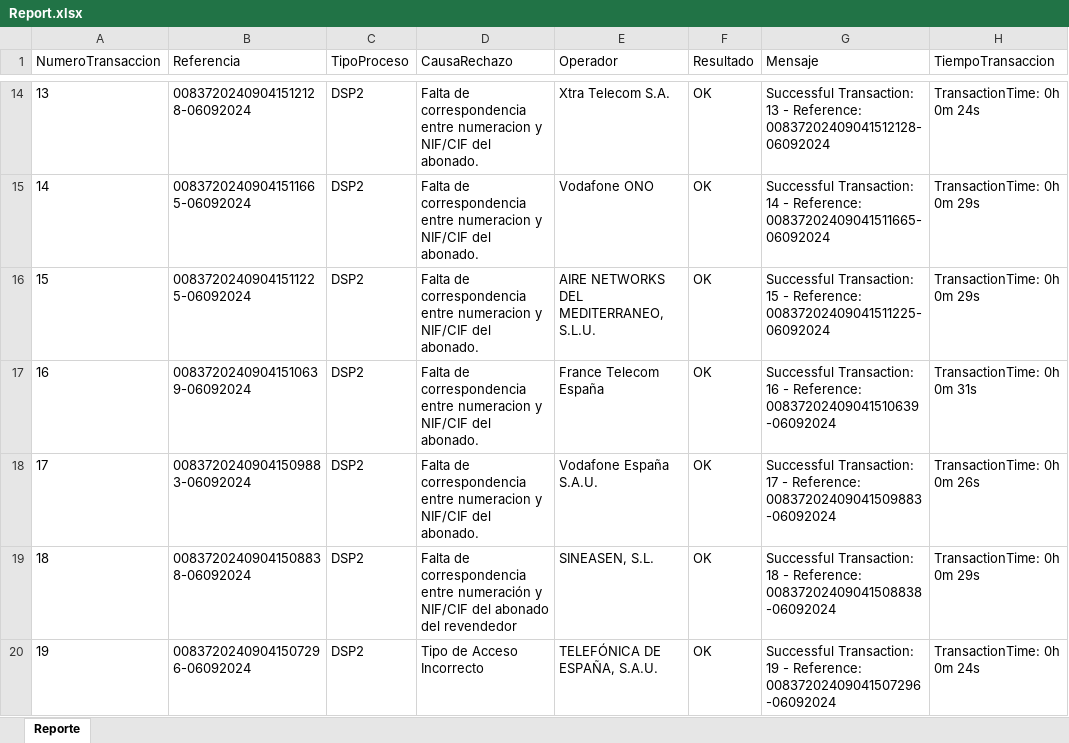
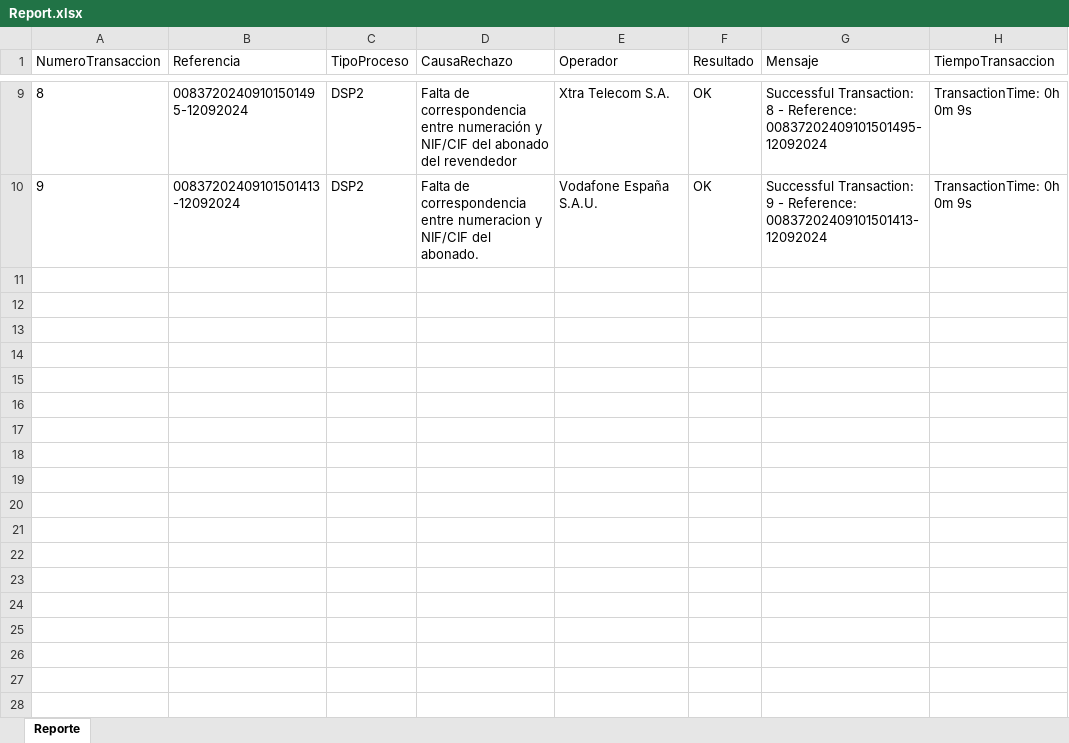
Before and after one commit to RPATechnologiesSAT/ADAMO_003_002_RT2_ConsumidorRevisionDSPs, an Excel workbook: Data/Summary/Report.xlsx, sheet Reporte, drawn as a sheet; only a part is shown, gaps mark what is left out; values as stored, in another font and other column widths than the file's, no borders; removed rows and columns are numbered as before the commit, all else as after; the diff covers the shown part only; the diff names each change by its address in the sheet, - before the commit and + after, or states it on an @@ line.

Commit message:
Arreglado reporte corrupto y login en OTRS

```diff
--- a/Data/Summary/Report.xlsx (sheet Reporte)
+++ b/Data/Summary/Report.xlsx (sheet Reporte)
@@ column A (NumeroTransaccion) renumbered between rows 2 and 10 @@
-B9 (Referencia): 00837202409041512128-06092024
+B9 (Referencia): 00837202409101501495-12092024
-D9 (CausaRechazo): …correspondencia entre numeracion y NIF/CIF del abonado.
+D9 (CausaRechazo): …correspondencia entre numeración y NIF/CIF del abonado del revendedor
-G9 (Mensaje): Successful Transaction: 13 - Reference: 00837202409041512128-06092024
+G9 (Mensaje): Successful Transaction: 8 - Reference: 00837202409101501495-12092024
-H9 (TiempoTransaccion): TransactionTime: 0h 0m 24s
+H9 (TiempoTransaccion): TransactionTime: 0h 0m 9s
-row 15: 14 | 00837202409041511665-06092024 | DSP2 | Falta de correspondencia entre numeracion y NIF/CIF del abonado. | Vodafone ONO | OK | Successful Transaction: 14 - Reference: 00837202409041511665-06092024 | TransactionTime: 0h 0m 29s
-row 16: 15 | 00837202409041511225-06092024 | DSP2 | Falta de correspondencia entre numeracion y NIF/CIF del abonado. | AIRE NETWORKS DEL MEDITERRANEO, S.L.U. | OK | Successful Transaction: 15 - Reference: 00837202409041511225-06092024 | TransactionTime: 0h 0m 29s
-row 17: 16 | 00837202409041510639-06092024 | DSP2 | Falta de correspondencia entre numeracion y NIF/CIF del abonado. | France Telecom España | OK | Successful Transaction: 16 - Reference: 00837202409041510639-06092024 | TransactionTime: 0h 0m 31s
-B10 (Referencia): 00837202409041509883-06092024
+B10 (Referencia): 00837202409101501413-12092024
-G10 (Mensaje): Successful Transaction: 17 - Reference: 00837202409041509883-06092024
+G10 (Mensaje): Successful Transaction: 9 - Reference: 00837202409101501413-12092024
-H10 (TiempoTransaccion): TransactionTime: 0h 0m 26s
+H10 (TiempoTransaccion): TransactionTime: 0h 0m 9s
-row 19: 18 | 00837202409041508838-06092024 | DSP2 | Falta de correspondencia entre numeración y NIF/CIF del abonado del revendedor | SINEASEN, S.L. | OK | Successful Transaction: 18 - Reference: 00837202409041508838-06092024 | TransactionTime: 0h 0m 29s
-row 20: 19 | 00837202409041507296-06092024 | DSP2 | Tipo de Acceso Incorrecto | TELEFÓNICA DE ESPAÑA, S.A.U. | OK | Successful Transaction: 19 - Reference: 00837202409041507296-06092024 | TransactionTime: 0h 0m 24s
```
Also changed, not shown: 11 removed rows and 26 edited cells elsewhere in this sheet, 33 other files.
